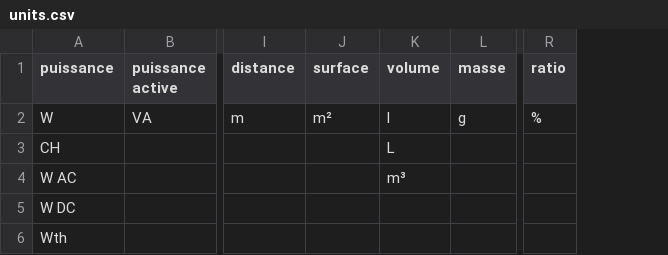
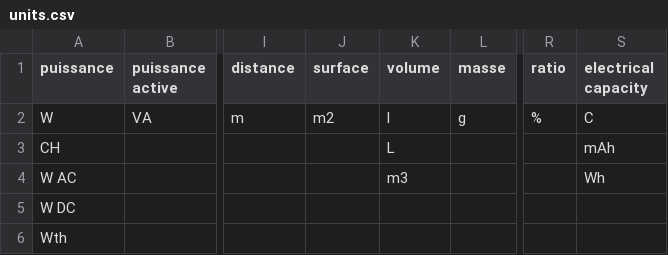
Before and after one commit to dorian2science/scadaUtils, a CSV file: sylfenUtils/conf/units.csv, drawn as a sheet; only a part is shown, gaps mark what is left out; the diff names each change by its address in the sheet, - before the commit and + after, or states it on an @@ line.

```diff
--- a/sylfenUtils/conf/units.csv
+++ b/sylfenUtils/conf/units.csv
+column S (electrical capacity), rows 2-4: C | mAh | Wh
-J2 (surface): m²
+J2 (surface): m2
-K4 (volume): m³
+K4 (volume): m3
```
Also changed, not shown: 6 other files.
